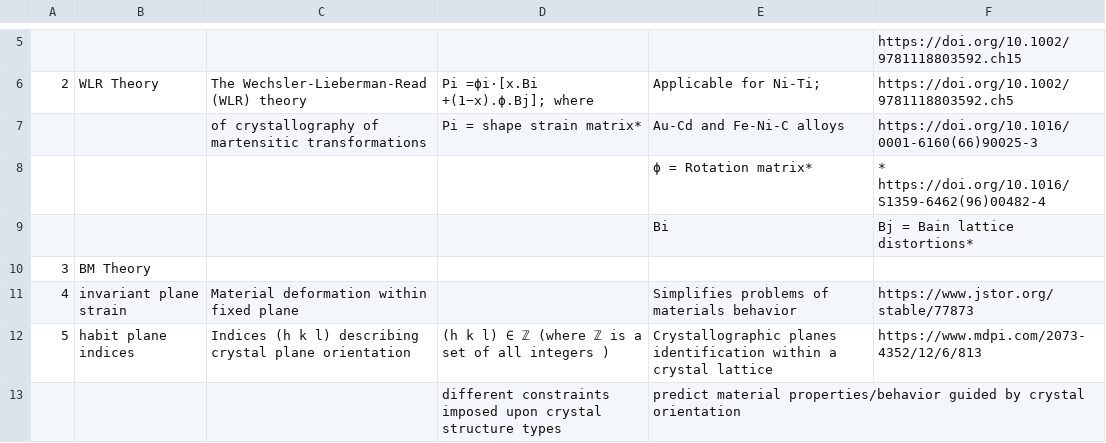
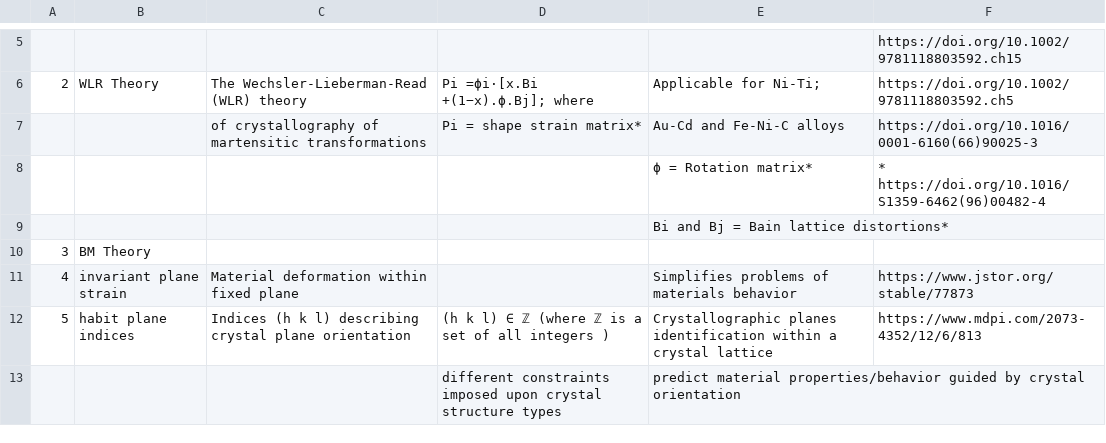
Before and after one commit to anilkunwar/martensitic_alloys, a CSV file: ptmc_glossary.csv, drawn as a sheet; only a part is shown, gaps mark what is left out; removed rows and columns are numbered as before the commit, all else as after; the diff names each change by its address in the sheet, - before the commit and + after, or states it on an @@ line.

Commit message:
Update ptmc_glossary.csv

```diff
--- a/ptmc_glossary.csv
+++ b/ptmc_glossary.csv
-row 9:  |  |  |  | Bi | Bj = Bain lattice distortions*
+row 9:  |  |  |  | Bi and Bj = Bain lattice distortions*
```
